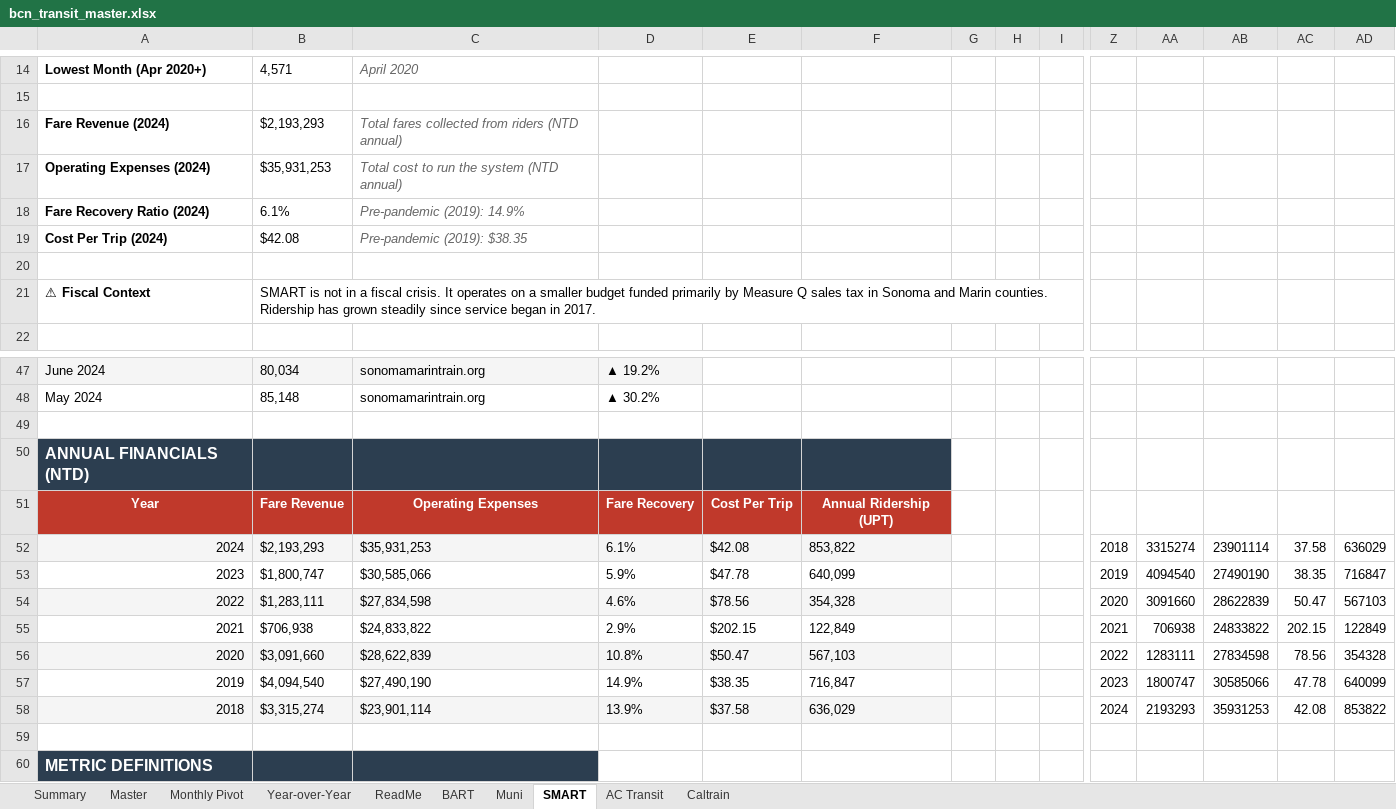
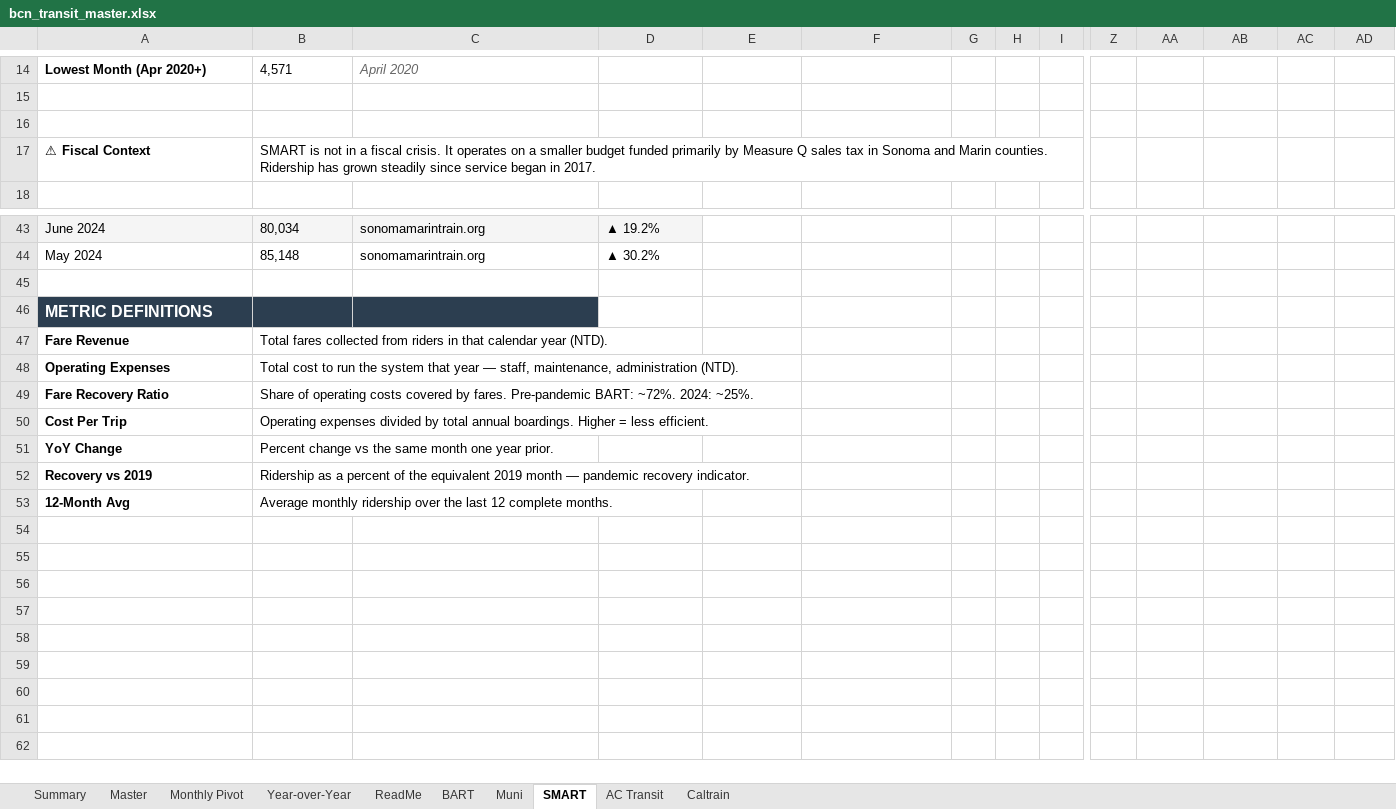
Before and after one commit to alariosjx/bcn-transit-tracker, an Excel workbook: data/public/bcn_transit_master.xlsx, sheet SMART, drawn as a sheet; only a part is shown, gaps mark what is left out; the shorter side is filled out with more unchanged rows; values as stored, in another font and other column widths than the file's, no borders; charts and pictures not drawn; rows hold the shown columns only; the diff names each change by its address in the sheet, - before the commit and + after, or states it on an @@ line.

```diff
--- a/data/public/bcn_transit_master.xlsx (sheet SMART)
+++ b/data/public/bcn_transit_master.xlsx (sheet SMART)
-row 16: Fare Revenue (2024) | $2,193,293 | Total fares collected from riders (NTD annual)
-row 17: Operating Expenses (2024) | $35,931,253 | Total cost to run the system (NTD annual)
-row 18: Fare Recovery Ratio (2024) | 6.1% | Pre-pandemic (2019): 14.9%
-row 19: Cost Per Trip (2024) | $42.08 | Pre-pandemic (2019): $38.35
-row 49: (empty)
-row 50: ANNUAL FINANCIALS (NTD)
-row 51: Year | Fare Revenue | Operating Expenses | Fare Recovery | Cost Per Trip | Annual Ridership (UPT)
-row 52: 2024 | $2,193,293 | $35,931,253 | 6.1% | $42.08 | 853,822 |  |  |  | 2018 | 3315274 | 23901114 | 37.58 | 636029
-row 53: 2023 | $1,800,747 | $30,585,066 | 5.9% | $47.78 | 640,099 |  |  |  | 2019 | 4094540 | 27490190 | 38.35 | 716847
-row 54: 2022 | $1,283,111 | $27,834,598 | 4.6% | $78.56 | 354,328 |  |  |  | 2020 | 3091660 | 28622839 | 50.47 | 567103
-row 55: 2021 | $706,938 | $24,833,822 | 2.9% | $202.15 | 122,849 |  |  |  | 2021 | 706938 | 24833822 | 202.15 | 122849
-row 56: 2020 | $3,091,660 | $28,622,839 | 10.8% | $50.47 | 567,103 |  |  |  | 2022 | 1283111 | 27834598 | 78.56 | 354328
-row 57: 2019 | $4,094,540 | $27,490,190 | 14.9% | $38.35 | 716,847 |  |  |  | 2023 | 1800747 | 30585066 | 47.78 | 640099
-row 58: 2018 | $3,315,274 | $23,901,114 | 13.9% | $37.58 | 636,029 |  |  |  | 2024 | 2193293 | 35931253 | 42.08 | 853822
```
Also changed, not shown: sheet Master, sheet Caltrain, sheet ReadMe, charts or pictures, 28 other files.
